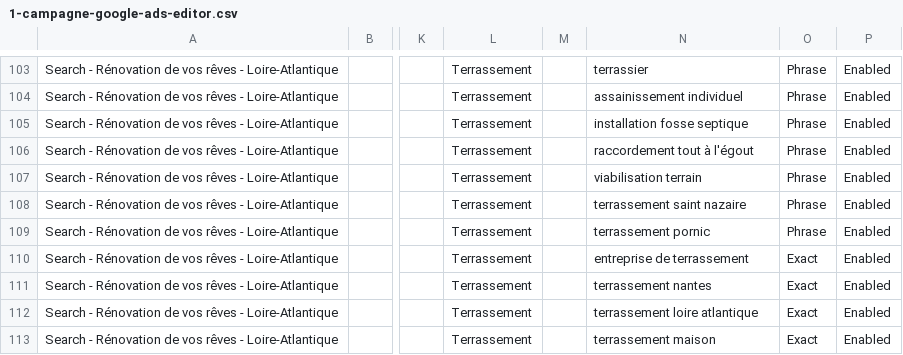
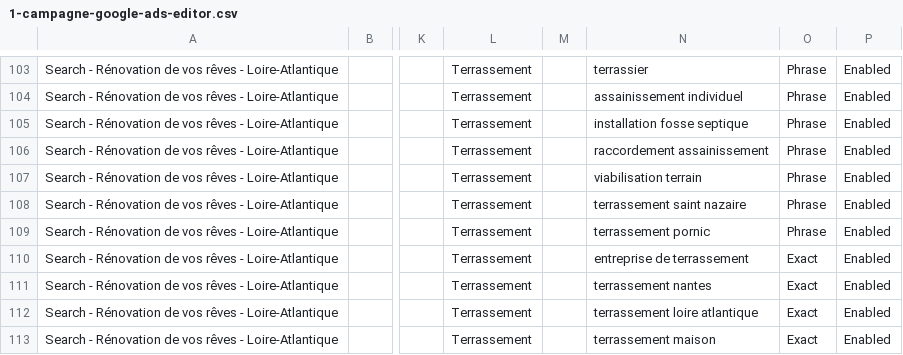
Before and after one commit to cleanibat/renovation-de-vos-reves-lp, a CSV file: ads/1-campagne-google-ads-editor.csv, drawn as a sheet; only a part is shown, gaps mark what is left out; the diff names each change by its address in the sheet, - before the commit and + after, or states it on an @@ line.

```diff
--- a/ads/1-campagne-google-ads-editor.csv
+++ b/ads/1-campagne-google-ads-editor.csv
-N106: raccordement tout à l'égout
+N106: raccordement assainissement
```
Also changed, not shown: 1 other file.
